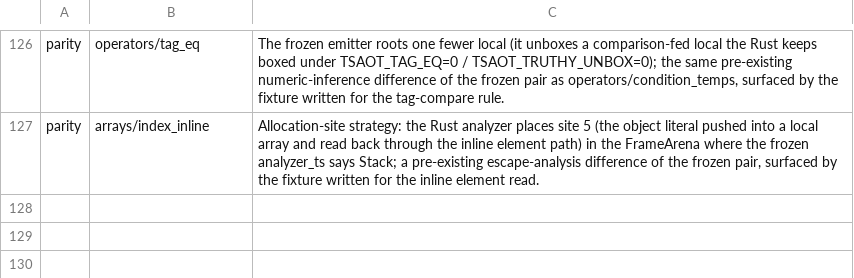
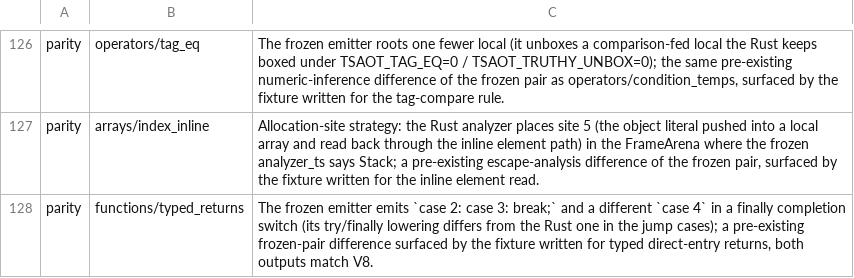
Before and after one commit to kazhiramatsu/garnet, a TSV file: scripts/frozen_known_diffs.tsv, drawn as a sheet; only a part is shown, gaps mark what is left out; the diff names each change by its address in the sheet, - before the commit and + after, or states it on an @@ line.

Commit message:
Typed direct-entry returns
A direct entry always returned a boxed tsv, so every call to a number- or
boolean-returning function boxed the result and the caller unboxed it, and
a returned comparison was boxed inside the callee. Each direct signature now
carries a return kind decided from the body's classification: F64/I64 when
every return carries a raw numeric local, Bool when every return carries a
boolean produced in place (comparison, `!`, constant, a call to another
raw-boolean entry, or a copy of such a local, used only by returns and
conditions), boxed otherwise. The Bool set is iterated to a fixpoint over
the program; the body emitter admits a call to a Bool entry as a raw
definition of the condition-temporary rule. The generic entry boxes the raw
result for function-value callers; a `return` inside `finally` reaches the
entry's exit through the pending completion value, which is converted the
same way (the first version returned its boxed bits from a `long long`
entry — the conformance gate's finally fixtures caught it).

In the compiler 1,933 of the 11,353 direct entries return raw (1,549
booleans, 283 doubles, 101 integers). TSAOT_TYPED_RETURNS=0 keeps boxed
returns (parity oracle). Fixture functions/typed_returns.

Compiler A/B (three alternating runs, outputs validated, diagnostics zero):
6.907 -> 6.851 s median wall (0.8% less, every native run below every
baseline run); Node 3.300 s. Gates: conformance 429/429, parity 336
identical + 89 KNOWN, bundler 42/42, selfconf 415 + 11 KNOWN, GC stress,
inline policy, units.

```diff
--- a/scripts/frozen_known_diffs.tsv
+++ b/scripts/frozen_known_diffs.tsv
+row 128: parity | functions/typed_returns | The frozen emitter emits `case 2: case 3: break;` and a different `case 4` in a finally completion switch (its try/finally lowering differs from the Rust one in the jump cases); a pre-existing frozen-pair difference surfaced by the fixture written for typed direct-entry returns, both outputs match V8.
```
Also changed, not shown: 7 other files.
